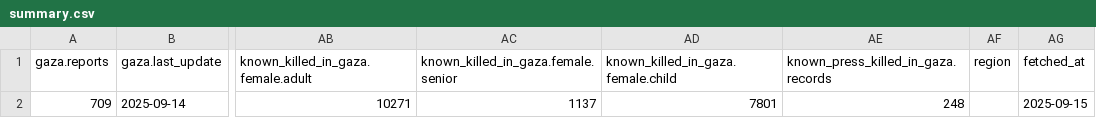
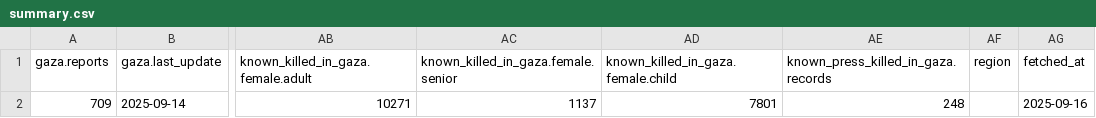
Before and after one commit to Mohammad-AbdulSamad/Palestine-Daily-Data-ETL, a CSV file: data/summary.csv, drawn as a sheet; only a part is shown, gaps mark what is left out; the diff names each change by its address in the sheet, - before the commit and + after, or states it on an @@ line.

```diff
--- a/data/summary.csv
+++ b/data/summary.csv
-AG2 (fetched_at): 2025-09-15
+AG2 (fetched_at): 2025-09-16
```
Also changed, not shown: data/daily_casualties_gaza.csv, data/daily_casualties_west_bank.csv, 3 other files.
